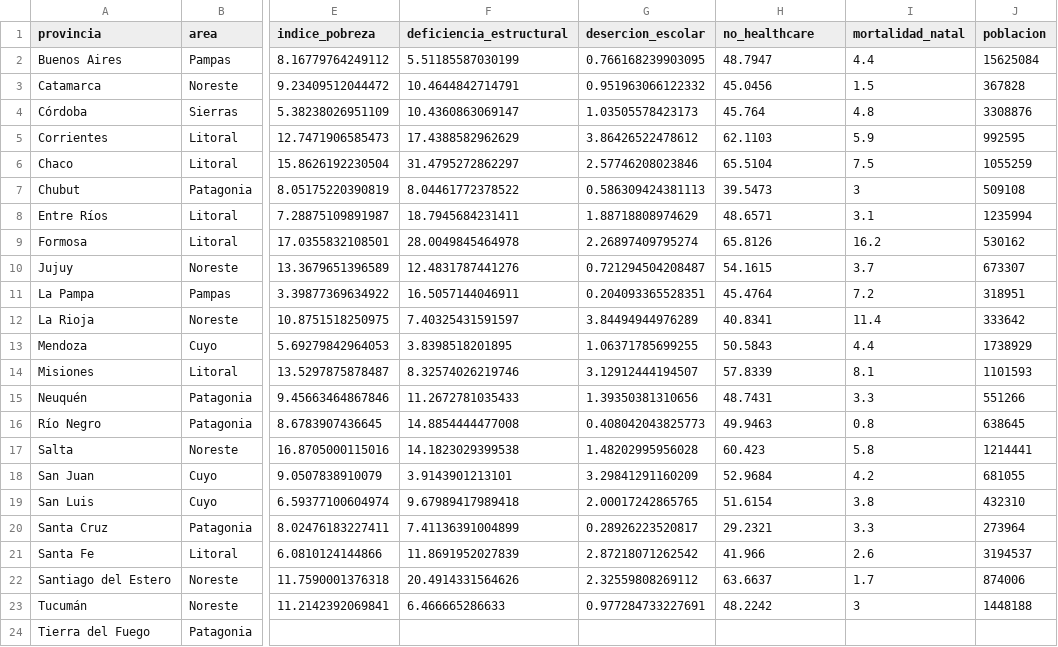
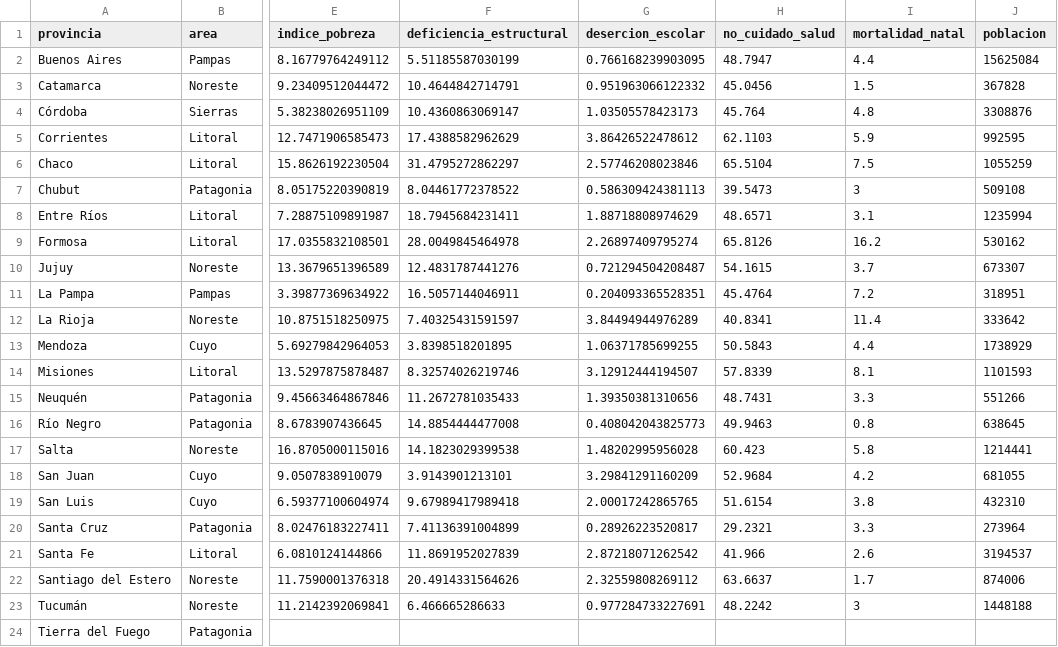
Before and after one commit to Gustrucco/IPC-UCEMA, a CSV file: argentina.csv, drawn as a sheet; only a part is shown, gaps mark what is left out; the diff names each change by its address in the sheet, - before the commit and + after, or states it on an @@ line.

Commit message:
Update argentina.csv

```diff
--- a/argentina.csv
+++ b/argentina.csv
-H1: no_healthcare
+H1: no_cuidado_salud
```
